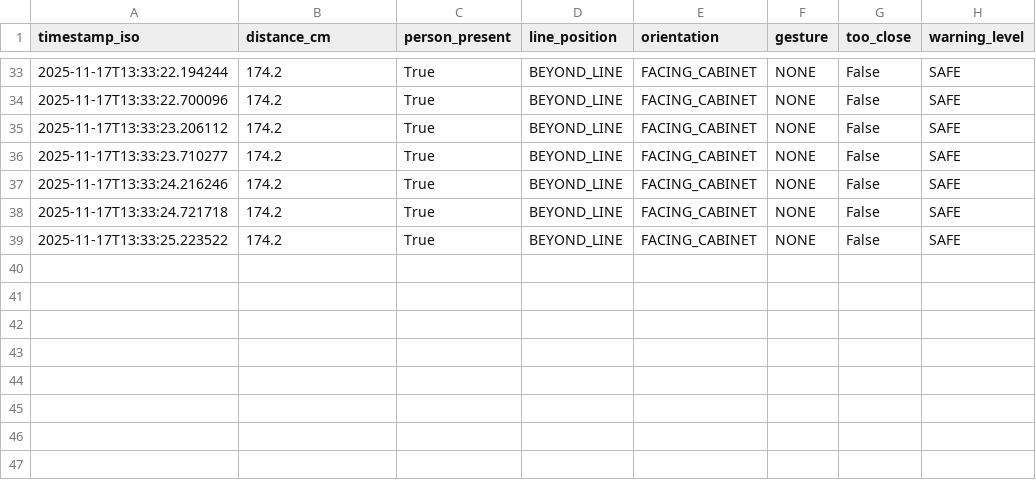
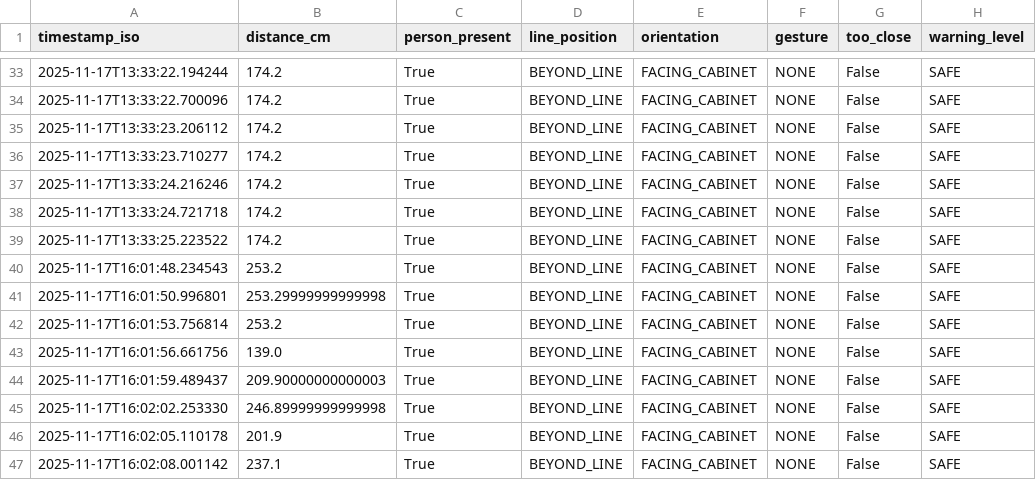
Before and after one commit to Ronanswift13/Majorfiles, a CSV file: fusion_log.csv, drawn as a sheet; only a part is shown, gaps mark what is left out.

```diff
--- a/fusion_log.csv
+++ b/fusion_log.csv
@@ -39 +39,9 @@ timestamp_iso,distance_cm,person_present,line_position,orientation,gesture,too_c
 2025-11-17T13:33:25.223522,174.2,True,BEYOND_LINE,FACING_CABINET,NONE,False,SAFE
+2025-11-17T16:01:48.234543,253.2,True,BEYOND_LINE,FACING_CABINET,NONE,False,SAFE
+2025-11-17T16:01:50.996801,253.29999999999998,True,BEYOND_LINE,FACING_CABINET,NONE,False,SAFE
+2025-11-17T16:01:53.756814,253.2,True,BEYOND_LINE,FACING_CABINET,NONE,False,SAFE
+2025-11-17T16:01:56.661756,139.0,True,BEYOND_LINE,FACING_CABINET,NONE,False,SAFE
+2025-11-17T16:01:59.489437,209.90000000000003,True,BEYOND_LINE,FACING_CABINET,NONE,False,SAFE
+2025-11-17T16:02:02.253330,246.89999999999998,True,BEYOND_LINE,FACING_CABINET,NONE,False,SAFE
+2025-11-17T16:02:05.110178,201.9,True,BEYOND_LINE,FACING_CABINET,NONE,False,SAFE
+2025-11-17T16:02:08.001142,237.1,True,BEYOND_LINE,FACING_CABINET,NONE,False,SAFE
```
Also changed, not shown: 13 other files.
